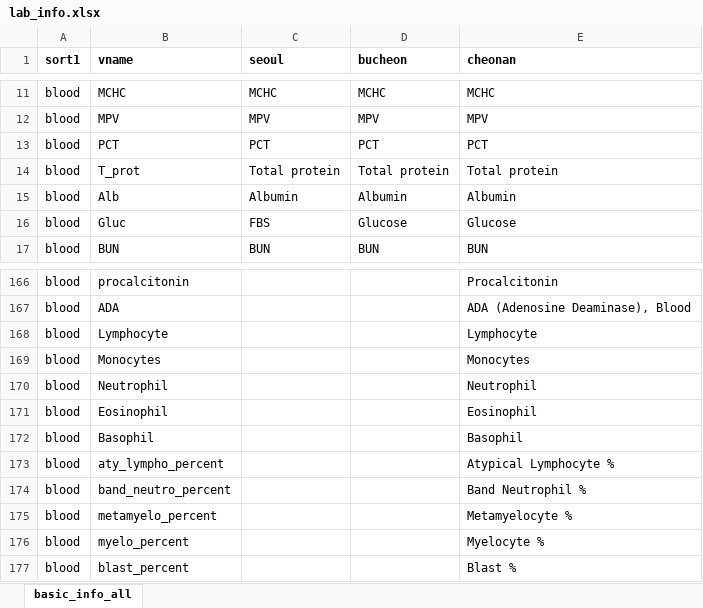
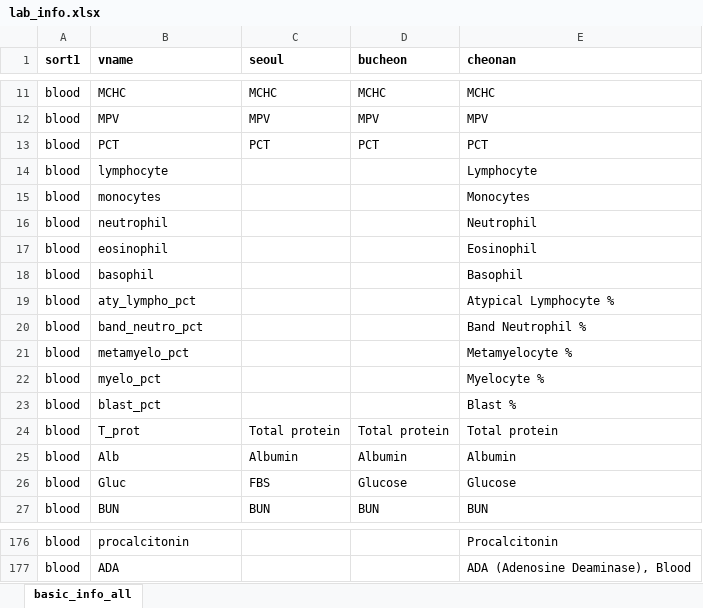
Before and after one commit to nephroj/labbinder, an Excel workbook: lab_info.xlsx, sheet basic_info_all, drawn as a sheet; only a part is shown, gaps mark what is left out; values as stored, in another font and other column widths than the file's, no borders; removed rows and columns are numbered as before the commit, all else as after; the diff names each change by its address in the sheet, - before the commit and + after, or states it on an @@ line.

Commit message:
Update lab_info (change variable name)

```diff
--- a/lab_info.xlsx (sheet basic_info_all)
+++ b/lab_info.xlsx (sheet basic_info_all)
+row 14: blood | lymphocyte |  |  | Lymphocyte
+row 15: blood | monocytes |  |  | Monocytes
+row 16: blood | neutrophil |  |  | Neutrophil
+row 17: blood | eosinophil |  |  | Eosinophil
+row 18: blood | basophil |  |  | Basophil
+row 19: blood | aty_lympho_pct |  |  | Atypical Lymphocyte %
+row 20: blood | band_neutro_pct |  |  | Band Neutrophil %
+row 21: blood | metamyelo_pct |  |  | Metamyelocyte %
+row 22: blood | myelo_pct |  |  | Myelocyte %
+row 23: blood | blast_pct |  |  | Blast %
-row 168: blood | Lymphocyte |  |  | Lymphocyte
-row 169: blood | Monocytes |  |  | Monocytes
-row 170: blood | Neutrophil |  |  | Neutrophil
-row 171: blood | Eosinophil |  |  | Eosinophil
-row 172: blood | Basophil |  |  | Basophil
-row 173: blood | aty_lympho_percent |  |  | Atypical Lymphocyte %
-row 174: blood | band_neutro_percent |  |  | Band Neutrophil %
-row 175: blood | metamyelo_percent |  |  | Metamyelocyte %
-row 176: blood | myelo_percent |  |  | Myelocyte %
-row 177: blood | blast_percent |  |  | Blast %
```
Also changed, not shown: 1 other file.
